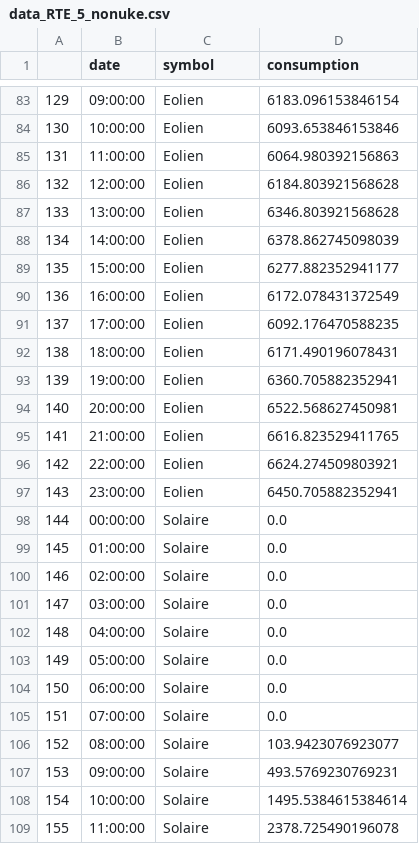
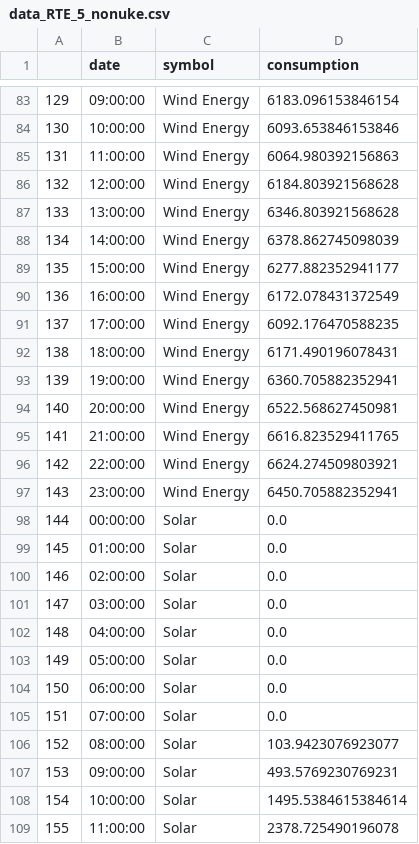
Before and after one commit to Matperrin-ds/Dataviz, a CSV file: data_RTE_5_nonuke.csv, drawn as a sheet; only a part is shown, gaps mark what is left out; the diff covers the shown part only.

```diff
--- a/data_RTE_5_nonuke.csv
+++ b/data_RTE_5_nonuke.csv
@@ -83,27 +83,27 @@
-129,09:00:00,Eolien,6183.096153846154
-130,10:00:00,Eolien,6093.653846153846
-131,11:00:00,Eolien,6064.980392156863
-132,12:00:00,Eolien,6184.803921568628
-133,13:00:00,Eolien,6346.803921568628
-134,14:00:00,Eolien,6378.862745098039
-135,15:00:00,Eolien,6277.882352941177
-136,16:00:00,Eolien,6172.078431372549
-137,17:00:00,Eolien,6092.176470588235
-138,18:00:00,Eolien,6171.490196078431
-139,19:00:00,Eolien,6360.705882352941
-140,20:00:00,Eolien,6522.568627450981
-141,21:00:00,Eolien,6616.823529411765
-142,22:00:00,Eolien,6624.274509803921
-143,23:00:00,Eolien,6450.705882352941
-144,00:00:00,Solaire,0.0
-145,01:00:00,Solaire,0.0
-146,02:00:00,Solaire,0.0
-147,03:00:00,Solaire,0.0
-148,04:00:00,Solaire,0.0
-149,05:00:00,Solaire,0.0
-150,06:00:00,Solaire,0.0
-151,07:00:00,Solaire,0.0
-152,08:00:00,Solaire,103.9423076923077
-153,09:00:00,Solaire,493.5769230769231
-154,10:00:00,Solaire,1495.5384615384614
-155,11:00:00,Solaire,2378.725490196078
+129,09:00:00,Wind Energy,6183.096153846154
+130,10:00:00,Wind Energy,6093.653846153846
+131,11:00:00,Wind Energy,6064.980392156863
+132,12:00:00,Wind Energy,6184.803921568628
+133,13:00:00,Wind Energy,6346.803921568628
+134,14:00:00,Wind Energy,6378.862745098039
+135,15:00:00,Wind Energy,6277.882352941177
+136,16:00:00,Wind Energy,6172.078431372549
+137,17:00:00,Wind Energy,6092.176470588235
+138,18:00:00,Wind Energy,6171.490196078431
+139,19:00:00,Wind Energy,6360.705882352941
+140,20:00:00,Wind Energy,6522.568627450981
+141,21:00:00,Wind Energy,6616.823529411765
+142,22:00:00,Wind Energy,6624.274509803921
+143,23:00:00,Wind Energy,6450.705882352941
+144,00:00:00,Solar,0.0
+145,01:00:00,Solar,0.0
+146,02:00:00,Solar,0.0
+147,03:00:00,Solar,0.0
+148,04:00:00,Solar,0.0
+149,05:00:00,Solar,0.0
+150,06:00:00,Solar,0.0
+151,07:00:00,Solar,0.0
+152,08:00:00,Solar,103.9423076923077
+153,09:00:00,Solar,493.5769230769231
+154,10:00:00,Solar,1495.5384615384614
+155,11:00:00,Solar,2378.725490196078
```
Also changed, not shown: 141 edited cells elsewhere in this file, data_RTE_5.csv.
